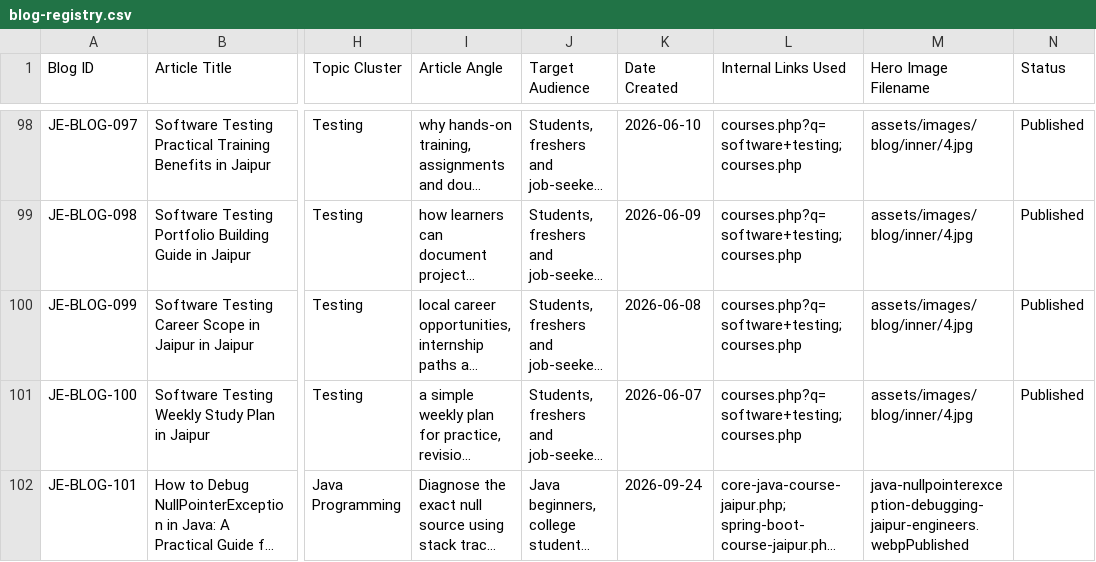
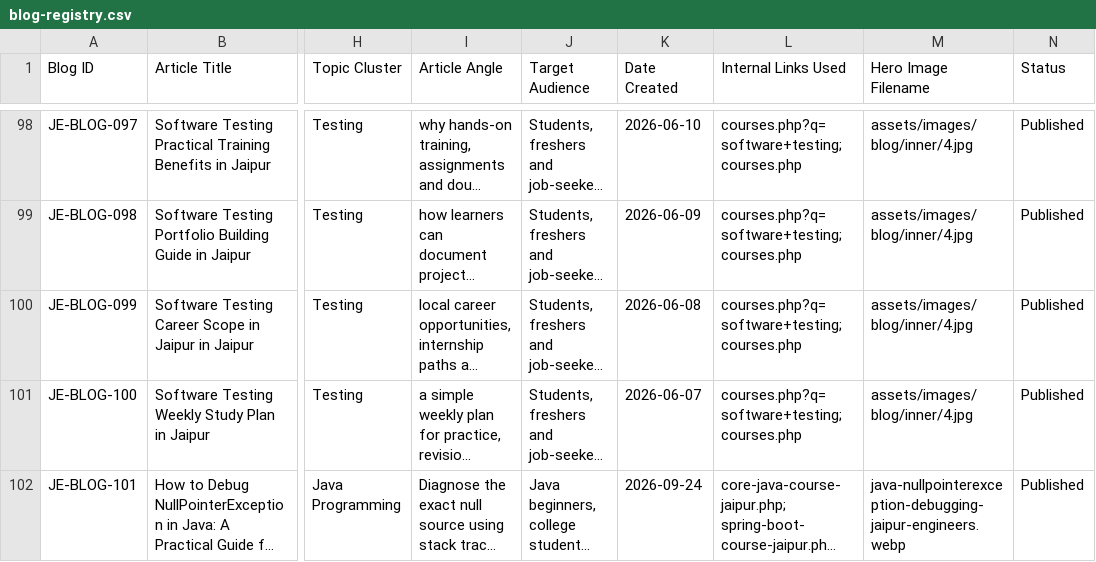
Before and after one commit to satnamkhowal/je2, a CSV file: data/blog-registry.csv, drawn as a sheet; only a part is shown, gaps mark what is left out; long unchanged cells end in …; the diff names each change by its address in the sheet, - before the commit and + after, or states it on an @@ line.

Commit message:
Fix blog registry status delimiter

```diff
--- a/data/blog-registry.csv
+++ b/data/blog-registry.csv
-M102 (Hero Image Filename): java-nullpointerexception-debugging-jaipur-engineers.webpPublished
+M102 (Hero Image Filename): java-nullpointerexception-debugging-jaipur-engineers.webp
-N102 (Status): (empty)
+N102 (Status): Published
```
